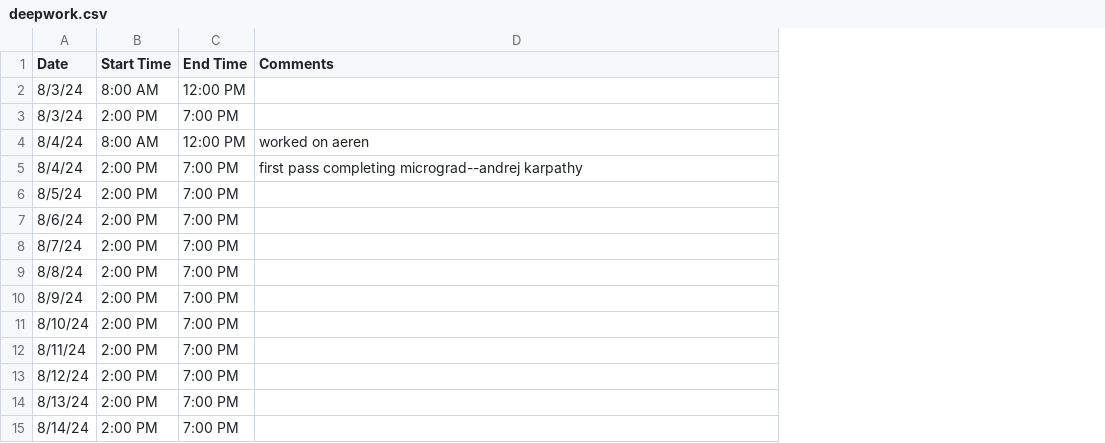
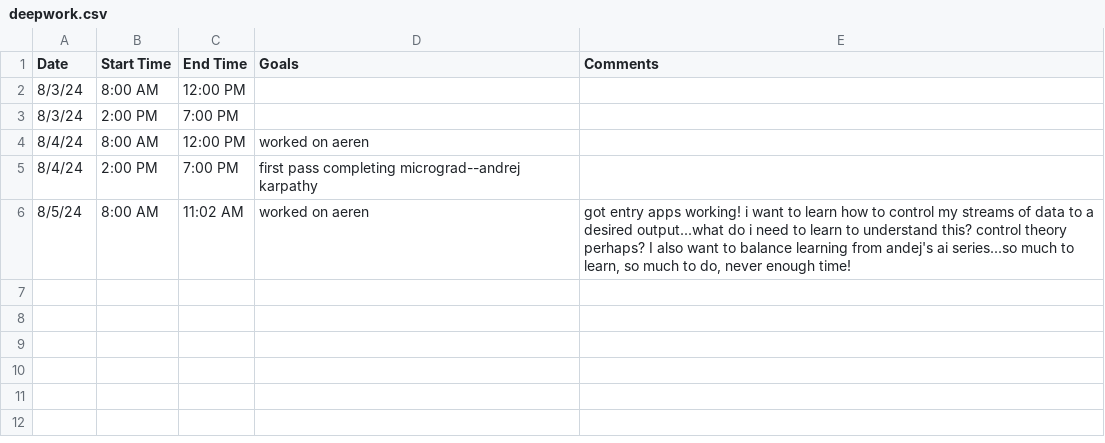
Before and after one commit to jerichlee2/aeren, a CSV file: csv/deepwork.csv, drawn as a sheet; removed rows and columns are numbered as before the commit, all else as after; the diff names each change by its address in the sheet, - before the commit and + after, or states it on an @@ line.

Commit message:
worked on correct tiling and data entry keybinds, goal is to now build aggre.py--program that takes stats across many csvs and presents it in csv form

```diff
--- a/csv/deepwork.csv
+++ b/csv/deepwork.csv
+column D (Goals), rows 4-6: worked on aeren | first pass completing micrograd--andrej karpathy | worked on aeren
-E4 (Comments): worked on aeren
+E4 (Comments): (empty)
-E5 (Comments): first pass completing micrograd--andrej karpathy
+E5 (Comments): (empty)
-B6 (Start Time): 2:00 PM
+B6 (Start Time): 8:00 AM
-C6 (End Time): 7:00 PM
+C6 (End Time): 11:02 AM
-E6 (Comments): (empty)
+E6 (Comments): got entry apps working! i want to learn how to control my streams of data to a desired output...what do i need to learn to understand this? control theory perhaps? I also want to balance learning from andej's ai series...so much to learn, so much to do, never enough time!
-row 7: 8/6/24 | 2:00 PM | 7:00 PM
-row 8: 8/7/24 | 2:00 PM | 7:00 PM
-row 9: 8/8/24 | 2:00 PM | 7:00 PM
-row 10: 8/9/24 | 2:00 PM | 7:00 PM
-row 11: 8/10/24 | 2:00 PM | 7:00 PM
-row 12: 8/11/24 | 2:00 PM | 7:00 PM
-row 13: 8/12/24 | 2:00 PM | 7:00 PM
-row 14: 8/13/24 | 2:00 PM | 7:00 PM
-row 15: 8/14/24 | 2:00 PM | 7:00 PM
```
Also changed, not shown: 9 other files.
